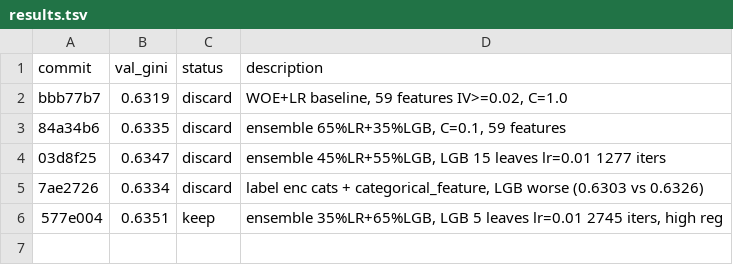
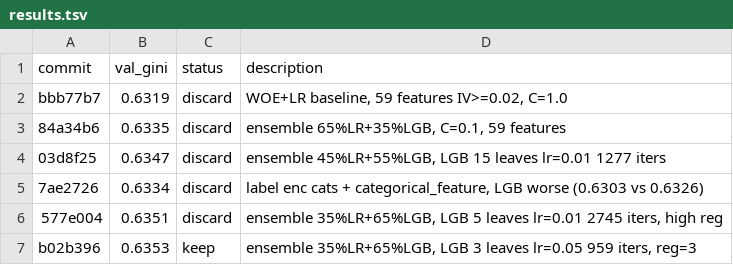
Before and after one commit to detrin/scoring-simulator, a TSV file: task2/results.tsv, drawn as a sheet.

```diff
--- a/task2/results.tsv
+++ b/task2/results.tsv
@@ -5,2 +5,3 @@ bbb77b7	0.6319	discard	WOE+LR baseline, 59 features IV>=0.02, C=1.0
 7ae2726	0.6334	discard	label enc cats + categorical_feature, LGB worse (0.6303 vs 0.6326)
-577e004	0.6351	keep	ensemble 35%LR+65%LGB, LGB 5 leaves lr=0.01 2745 iters, high reg
+577e004	0.6351	discard	ensemble 35%LR+65%LGB, LGB 5 leaves lr=0.01 2745 iters, high reg
+b02b396	0.6353	keep	ensemble 35%LR+65%LGB, LGB 3 leaves lr=0.05 959 iters, reg=3
```
Also changed, not shown: 1 other file.
